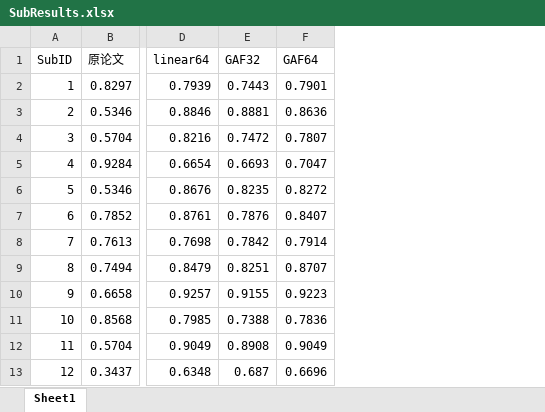
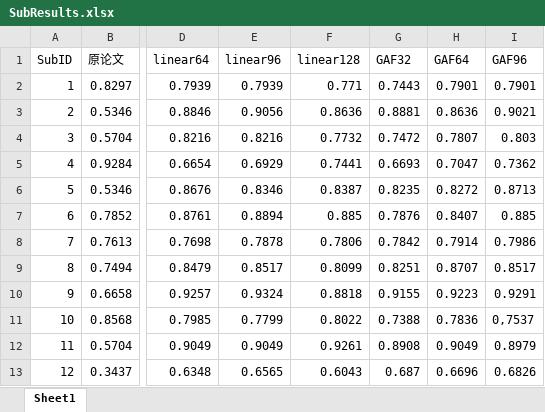
Before and after one commit to yyx-123/VMD_Ts2Image, an Excel workbook: results/SubResults.xlsx, sheet Sheet1, drawn as a sheet; only a part is shown, gaps mark what is left out; values as stored, in another font and other column widths than the file's, no borders; the diff names each change by its address in the sheet, - before the commit and + after, or states it on an @@ line.

```diff
--- a/results/SubResults.xlsx (sheet Sheet1)
+++ b/results/SubResults.xlsx (sheet Sheet1)
+column E (linear96), rows 2-13: 0.7939 | 0.9056 | 0.8216 | 0.6929 | 0.8346 | 0.8894 | 0.7878 | 0.8517 | 0.9324 | 0.7799 | 0.9049 | 0.6565
+column F (linear128), rows 2-13: 0.771 | 0.8636 | 0.7732 | 0.7441 | 0.8387 | 0.885 | 0.7806 | 0.8099 | 0.8818 | 0.8022 | 0.9261 | 0.6043
+column I (GAF96), rows 2-13: 0.7901 | 0.9021 | 0.803 | 0.7362 | 0.8713 | 0.885 | 0.7986 | 0.8517 | 0.9291 | 0,7537 | 0.8979 | 0.6826
```
Also changed, not shown: formulas that keep their value, 10 other files.
